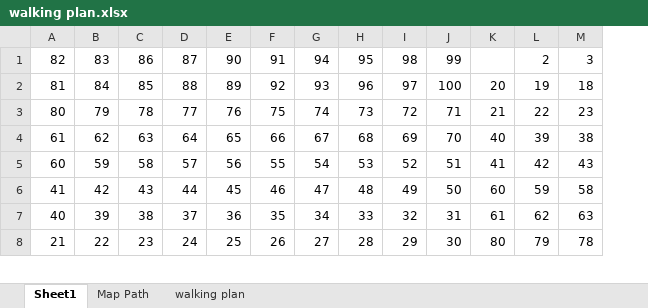
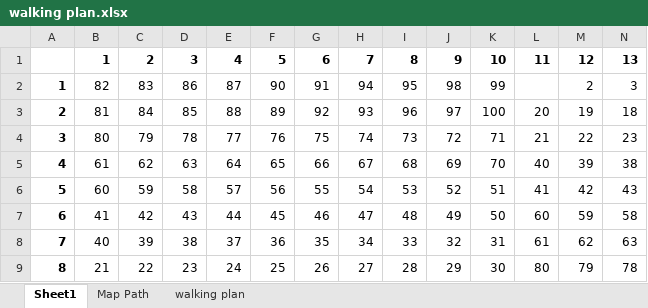
Before and after one commit to reimannsum/DangerBot, an Excel workbook: walking plan.xlsx, sheet Sheet1, drawn as a sheet; only a part is shown; values as stored, in another font and other column widths than the file's, no borders; conditional formats not drawn; addresses are those after the commit; rows hold the shown columns only; the diff names each change by its address in the sheet, - before the commit and + after, or states it on an @@ line.

Commit message:
re formatting the file

```diff
--- a/walking plan.xlsx (sheet Sheet1)
+++ b/walking plan.xlsx (sheet Sheet1)
+column A, rows 2-9: 1 | 2 | 3 | 4 | 5 | 6 | 7 | 8
+row 1:  | 1 | 2 | 3 | 4 | 5 | 6 | 7 | 8 | 9 | 10 | 11 | 12 | 13
```
Also changed, not shown: sheet walking plan, formulas that keep their value.
